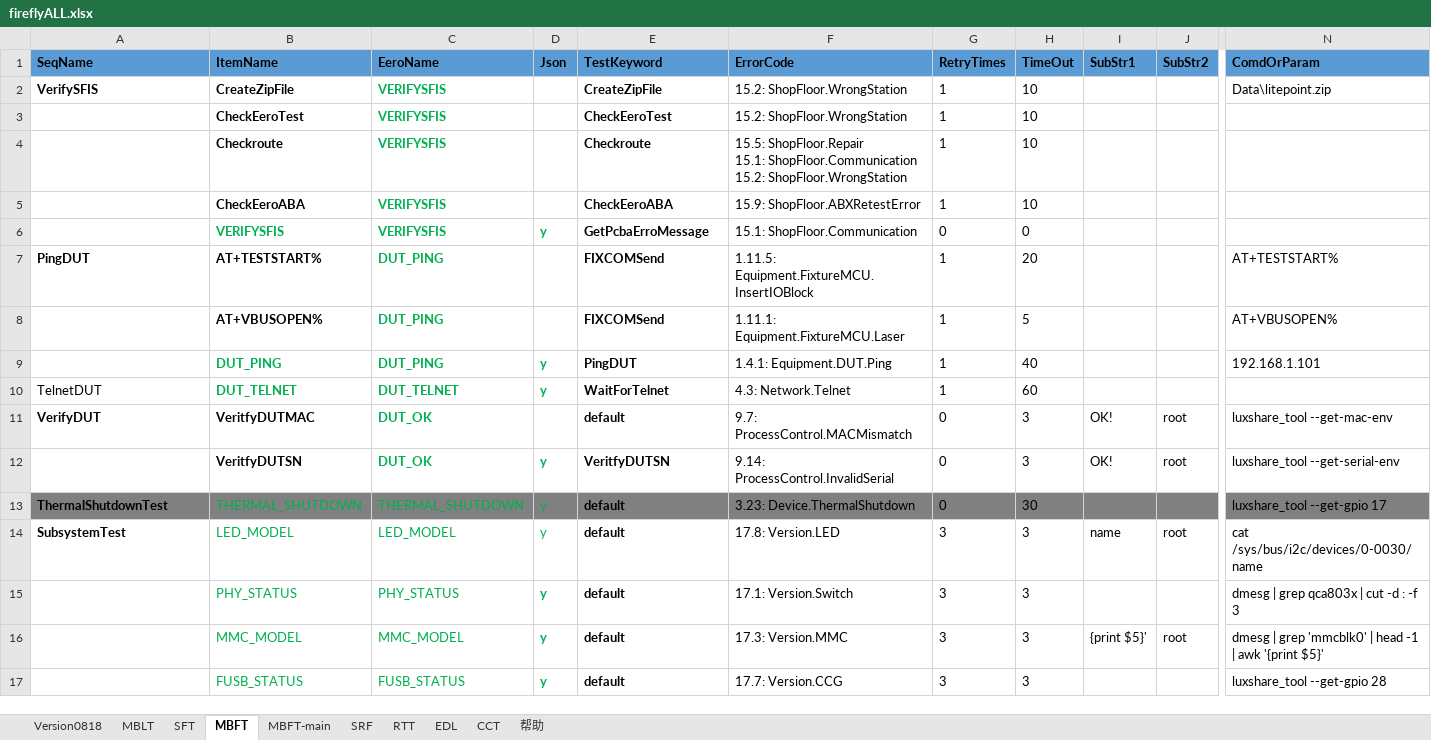
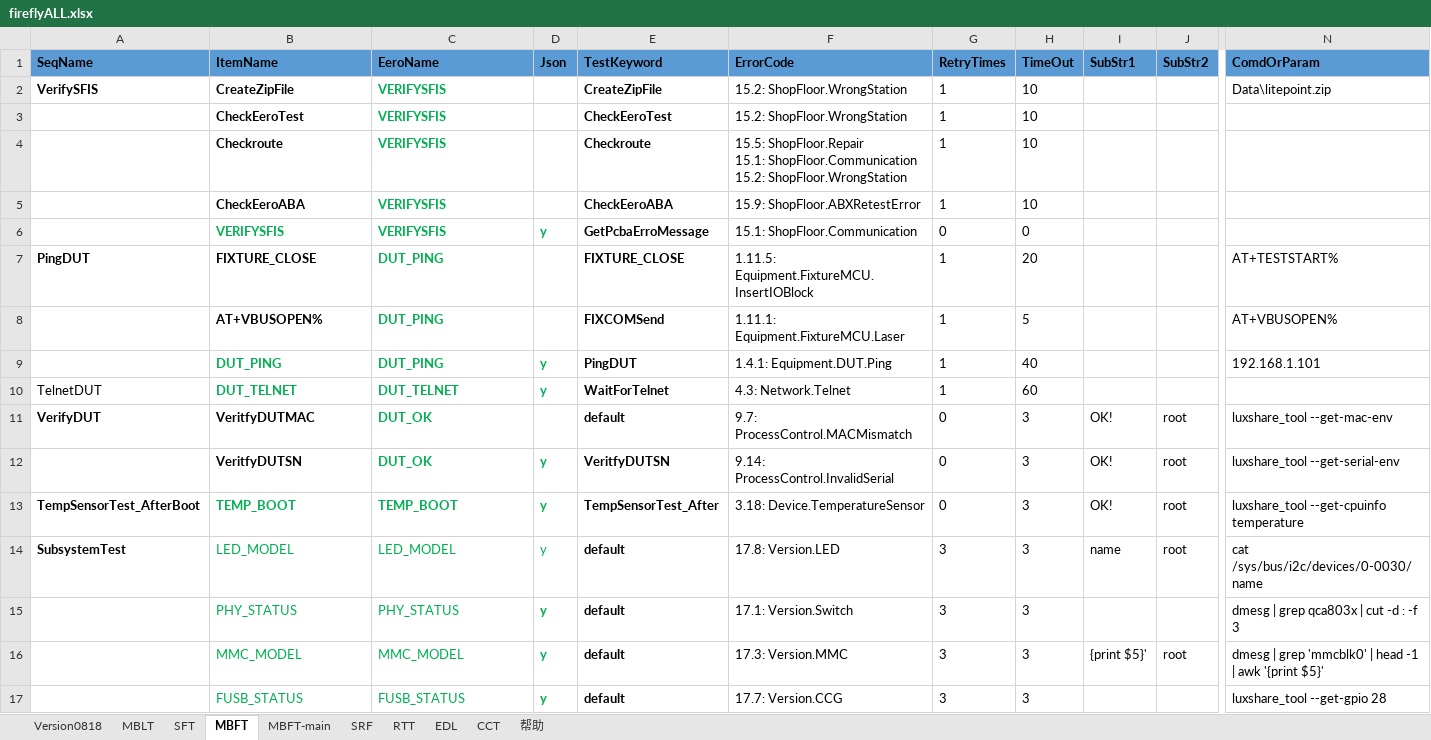
Before and after one commit to ShenSteven/AutoPlasticOmnium, an Excel workbook: scripts/fireflyALL.xlsx, sheet MBFT, drawn as a sheet; only a part is shown, gaps mark what is left out; values as stored, in another font and other column widths than the file's, no borders; removed rows and columns are numbered as before the commit, all else as after; rows hold the shown columns only; the diff names each change by its address in the sheet, - before the commit and + after, or states it on an @@ line.

```diff
--- a/scripts/fireflyALL.xlsx (sheet MBFT)
+++ b/scripts/fireflyALL.xlsx (sheet MBFT)
-B7 (ItemName): AT+TESTSTART%
+B7 (ItemName): FIXTURE_CLOSE
-E7 (TestKeyword): FIXCOMSend
+E7 (TestKeyword): FIXTURE_CLOSE
-row 13: ThermalShutdownTest | THERMAL_SHUTDOWN | THERMAL_SHUTDOWN | y | default | 3.23: Device.ThermalShutdown | 0 | 30 |  |  | luxshare_tool --get-gpio 17
+row 13: TempSensorTest_AfterBoot | TEMP_BOOT | TEMP_BOOT | y | TempSensorTest_After | 3.18: Device.TemperatureSensor | 0 | 3 | OK! | root | luxshare_tool --get-cpuinfo temperature
```
Also changed, not shown: sheet SFT, sheet MBLT, sheet SRF, 29 other files.
